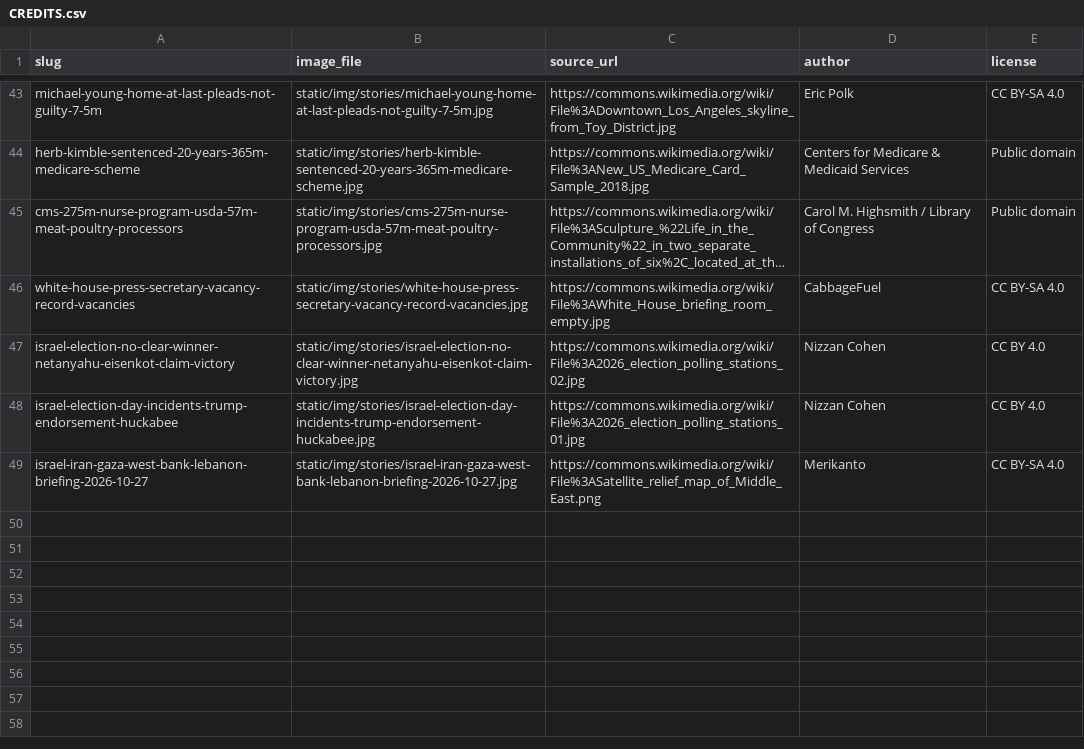
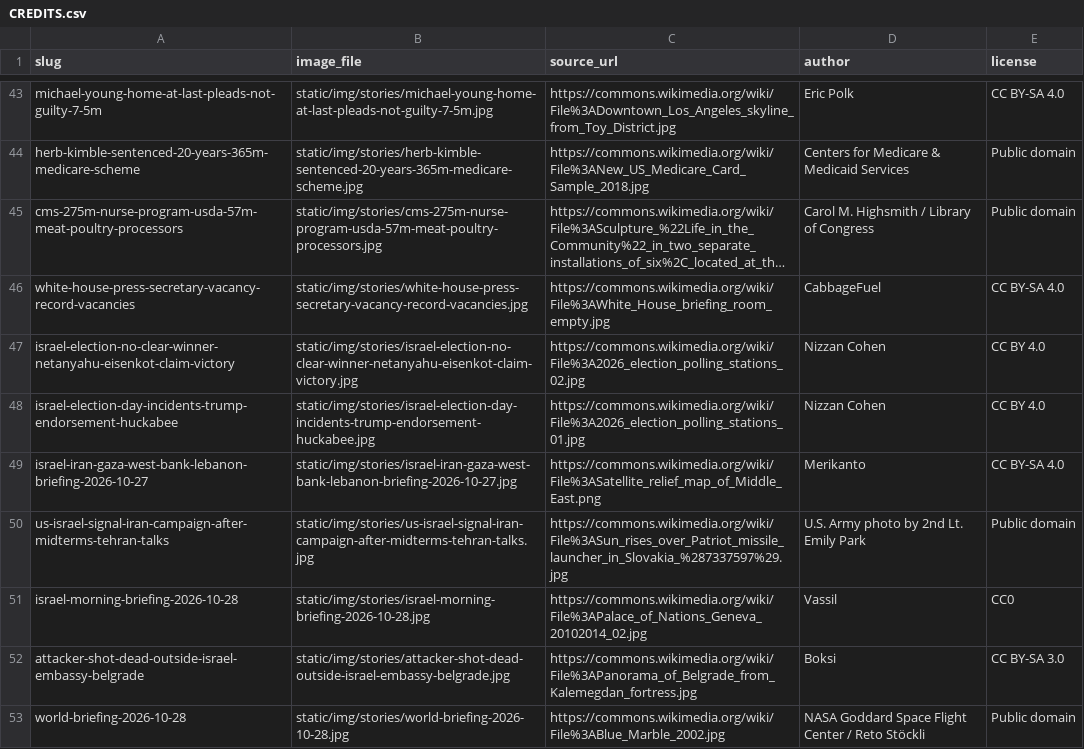
Before and after one commit to amclips/AFNS, a CSV file: CREDITS.csv, drawn as a sheet; only a part is shown, gaps mark what is left out; long unchanged cells end in ….

```diff
--- a/CREDITS.csv
+++ b/CREDITS.csv
@@ -49 +49,5 @@ israel-election-day-incidents-trump-endorsement-huckabee,static/img/stories/isra
 israel-iran-gaza-west-bank-lebanon-briefing-2026-10-27,static/img/stories/israel-iran-gaza-west-bank-lebanon-briefing-2026-10-27.jpg,https://commons.wikimedia.org/wiki/File%3ASatellite_relief_map_of_Middle_East.png,Merikanto,CC BY-SA 4.0
+us-israel-signal-iran-campaign-after-midterms-tehran-talks,static/img/stories/us-israel-signal-iran-campaign-after-midterms-tehran-talks.jpg,https://commons.wikimedia.org/wiki/File%3ASun_rises_over_Patriot_missile_launcher_in_Slovakia_%287337597%29.jpg,U.S. Army photo by 2nd Lt. Emily Park,Public domain
+israel-morning-briefing-2026-10-28,static/img/stories/israel-morning-briefing-2026-10-28.jpg,https://commons.wikimedia.org/wiki/File%3APalace_of_Nations_Geneva_20102014_02.jpg,Vassil,CC0
+attacker-shot-dead-outside-israel-embassy-belgrade,static/img/stories/attacker-shot-dead-outside-israel-embassy-belgrade.jpg,https://commons.wikimedia.org/wiki/File%3APanorama_of_Belgrade_from_Kalemegdan_fortress.jpg,Boksi,CC BY-SA 3.0
+world-briefing-2026-10-28,static/img/stories/world-briefing-2026-10-28.jpg,https://commons.wikimedia.org/wiki/File%3ABlue_Marble_2002.jpg,NASA Goddard Space Flight Center / Reto Stöckli,Public domain
```
Also changed, not shown: 18 other files.
